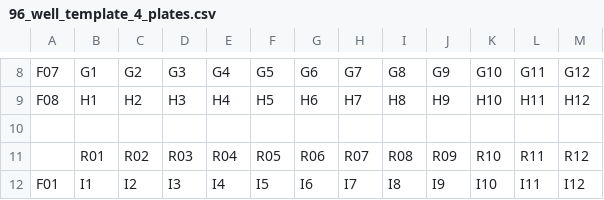
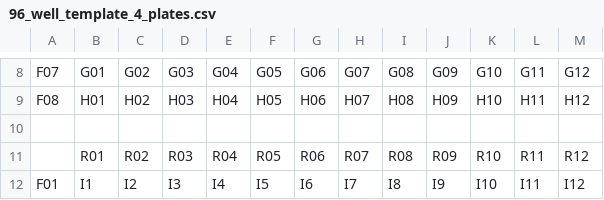
Before and after one commit to BioSpyder-Bioinformatics/notes-documentation, a CSV file: sample_sheet_code/96_well_template_4_plates.csv, drawn as a sheet; only a part is shown, gaps mark what is left out; the diff covers the shown part only; the diff names each change by its address in the sheet, - before the commit and + after, or states it on an @@ line.

```diff
--- a/sample_sheet_code/96_well_template_4_plates.csv
+++ b/sample_sheet_code/96_well_template_4_plates.csv
-B8: G1
+B8: G01
-C8: G2
+C8: G02
-D8: G3
+D8: G03
-E8: G4
+E8: G04
-F8: G5
+F8: G05
-G8: G6
+G8: G06
-H8: G7
+H8: G07
-I8: G8
+I8: G08
-J8: G9
+J8: G09
-B9: H1
+B9: H01
-C9: H2
+C9: H02
-D9: H3
+D9: H03
-E9: H4
+E9: H04
-F9: H5
+F9: H05
-G9: H6
+G9: H06
-H9: H7
+H9: H07
-I9: H8
+I9: H08
-J9: H9
+J9: H09
```
Also changed, not shown: 54 edited cells elsewhere in this file, 6 other files.
